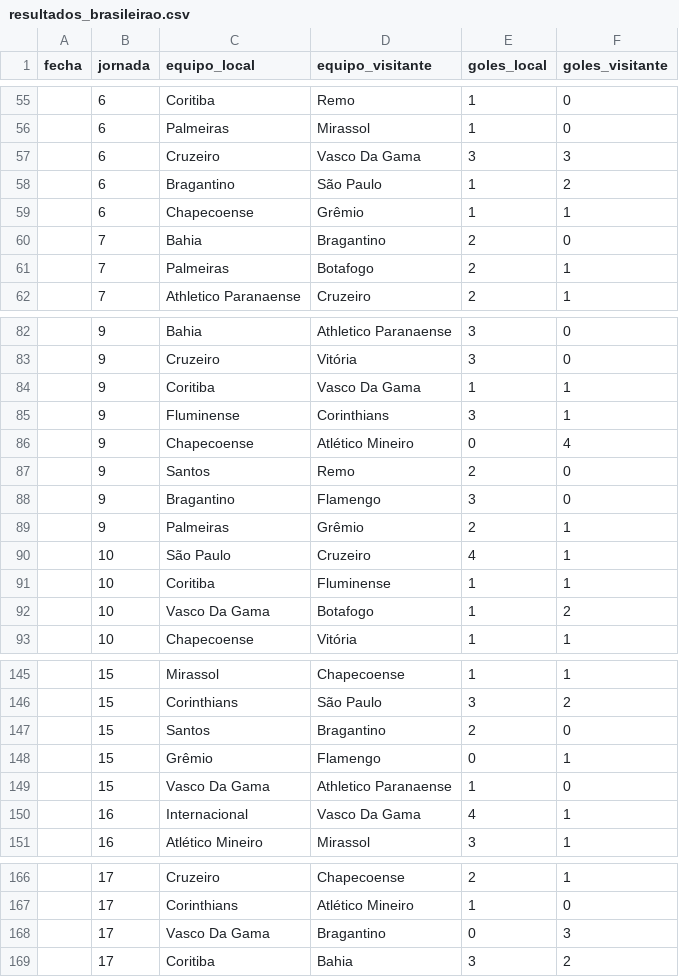
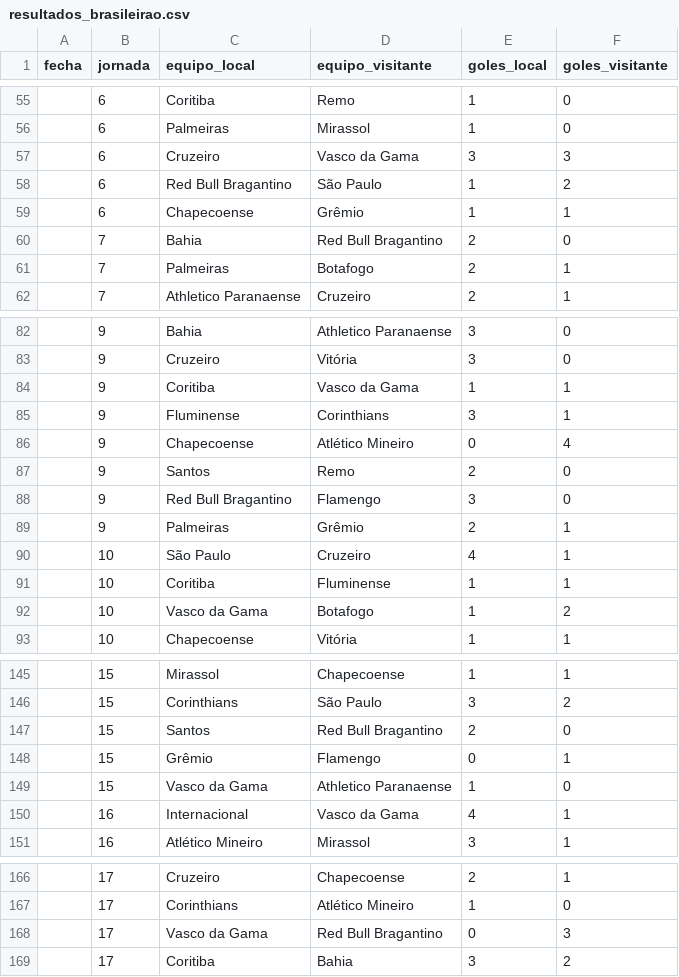
Before and after one commit to soydequilmes7/Simulador-Primera-B-Nacional, a CSV file: datos/resultados_brasileirao.csv, drawn as a sheet; only a part is shown, gaps mark what is left out; the diff covers the shown part only.

```diff
--- a/datos/resultados_brasileirao.csv
+++ b/datos/resultados_brasileirao.csv
@@ -56,6 +56,6 @@ fecha,jornada,equipo_local,equipo_visitante,goles_local,goles_visitante
 ,6,Palmeiras,Mirassol,1,0
-,6,Cruzeiro,Vasco Da Gama,3,3
-,6,Bragantino,São Paulo,1,2
+,6,Cruzeiro,Vasco da Gama,3,3
+,6,Red Bull Bragantino,São Paulo,1,2
 ,6,Chapecoense,Grêmio,1,1
-,7,Bahia,Bragantino,2,0
+,7,Bahia,Red Bull Bragantino,2,0
 ,7,Palmeiras,Botafogo,2,1
@@ -83,3 +83,3 @@ fecha,jornada,equipo_local,equipo_visitante,goles_local,goles_visitante
 ,9,Cruzeiro,Vitória,3,0
-,9,Coritiba,Vasco Da Gama,1,1
+,9,Coritiba,Vasco da Gama,1,1
 ,9,Fluminense,Corinthians,3,1
@@ -87,3 +87,3 @@ fecha,jornada,equipo_local,equipo_visitante,goles_local,goles_visitante
 ,9,Santos,Remo,2,0
-,9,Bragantino,Flamengo,3,0
+,9,Red Bull Bragantino,Flamengo,3,0
 ,9,Palmeiras,Grêmio,2,1
@@ -91,3 +91,3 @@ fecha,jornada,equipo_local,equipo_visitante,goles_local,goles_visitante
 ,10,Coritiba,Fluminense,1,1
-,10,Vasco Da Gama,Botafogo,1,2
+,10,Vasco da Gama,Botafogo,1,2
 ,10,Chapecoense,Vitória,1,1
@@ -146,6 +146,6 @@ fecha,jornada,equipo_local,equipo_visitante,goles_local,goles_visitante
 ,15,Corinthians,São Paulo,3,2
-,15,Santos,Bragantino,2,0
+,15,Santos,Red Bull Bragantino,2,0
 ,15,Grêmio,Flamengo,0,1
-,15,Vasco Da Gama,Athletico Paranaense,1,0
-,16,Internacional,Vasco Da Gama,4,1
+,15,Vasco da Gama,Athletico Paranaense,1,0
+,16,Internacional,Vasco da Gama,4,1
 ,16,Atlético Mineiro,Mirassol,3,1
@@ -167,3 +167,3 @@ fecha,jornada,equipo_local,equipo_visitante,goles_local,goles_visitante
 ,17,Corinthians,Atlético Mineiro,1,0
-,17,Vasco Da Gama,Bragantino,0,3
+,17,Vasco da Gama,Red Bull Bragantino,0,3
 ,17,Coritiba,Bahia,3,2
```
Also changed, not shown: 27 edited cells elsewhere in this file, 8 other files.
